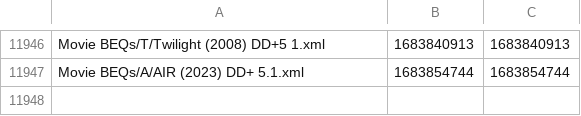
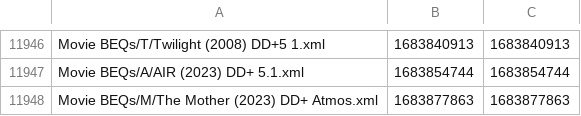
Before and after one commit to 3ll3d00d/beqcatalogue, a CSV file: mobe1969.times.csv, drawn as a sheet; only a part is shown, gaps mark what is left out; the diff names each change by its address in the sheet, - before the commit and + after, or states it on an @@ line.

```diff
--- a/mobe1969.times.csv
+++ b/mobe1969.times.csv
+row 11948: Movie BEQs/M/The Mother (2023) DD+ Atmos.xml | 1683877863 | 1683877863
```
Also changed, not shown: 7 other files.
